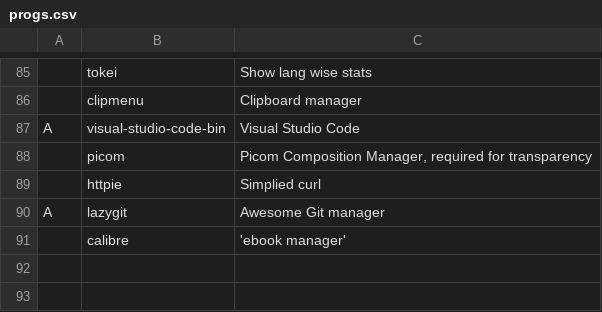
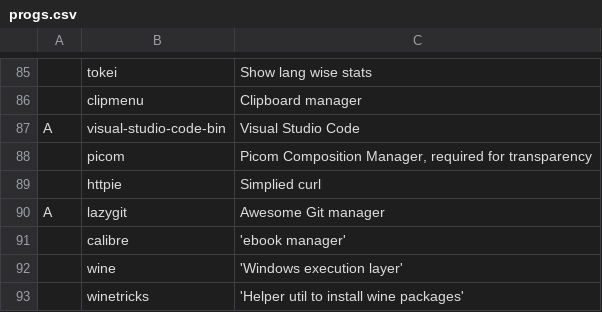
Before and after one commit to pdbg/arch, a CSV file: progs.csv, drawn as a sheet; only a part is shown, gaps mark what is left out.

Commit message:
Installed wine packages

```diff
--- a/progs.csv
+++ b/progs.csv
@@ -91 +91,3 @@ A,lazygit,"Awesome Git manager"
 ,calibre,'ebook manager'
+,wine,'Windows execution layer'
+,winetricks,'Helper util to install wine packages'
```
